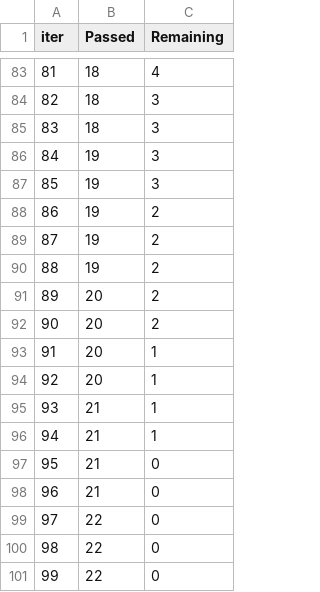
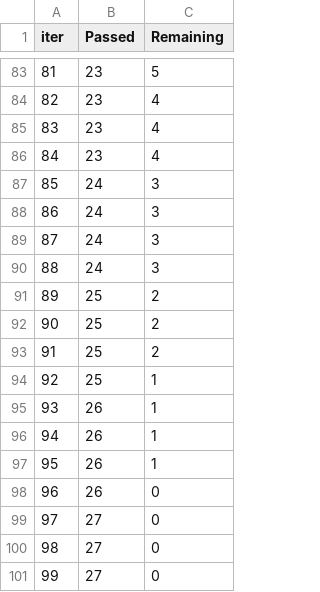
Before and after one commit to Pradhyumn1/data_sience, a TSV file: catboost_info/time_left.tsv, drawn as a sheet; only a part is shown, gaps mark what is left out; the diff covers the shown part only.

```diff
--- a/catboost_info/time_left.tsv
+++ b/catboost_info/time_left.tsv
@@ -83,19 +83,19 @@ iter	Passed	Remaining
-81	18	4
-82	18	3
-83	18	3
-84	19	3
-85	19	3
-86	19	2
-87	19	2
-88	19	2
-89	20	2
-90	20	2
-91	20	1
-92	20	1
-93	21	1
-94	21	1
-95	21	0
-96	21	0
-97	22	0
-98	22	0
-99	22	0
+81	23	5
+82	23	4
+83	23	4
+84	23	4
+85	24	3
+86	24	3
+87	24	3
+88	24	3
+89	25	2
+90	25	2
+91	25	2
+92	25	1
+93	26	1
+94	26	1
+95	26	1
+96	26	0
+97	27	0
+98	27	0
+99	27	0
```
Also changed, not shown: 150 edited cells elsewhere in this file, 22 other files.
